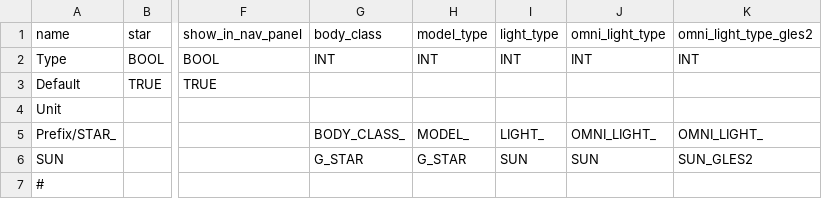
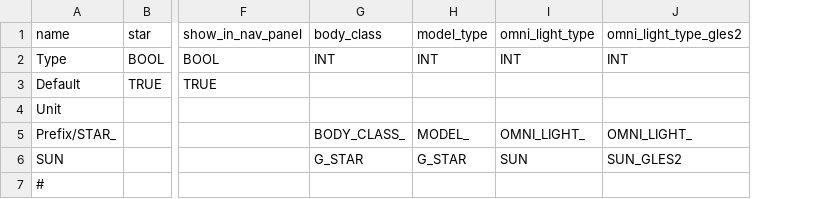
Before and after one commit to ivoyager/ivoyager, a TSV file: data/solar_system/stars.tsv, drawn as a sheet; only a part is shown, gaps mark what is left out; the diff names each change by its address in the sheet, - before the commit and + after, or states it on an @@ line.

Commit message:
rings.shader fade when close; rm unused table

```diff
--- a/data/solar_system/stars.tsv
+++ b/data/solar_system/stars.tsv
-column I, rows 1-6: light_type | INT |  |  | LIGHT_ | SUN
```
Also changed, not shown: data/solar_system/omni_lights.tsv, 4 other files.
